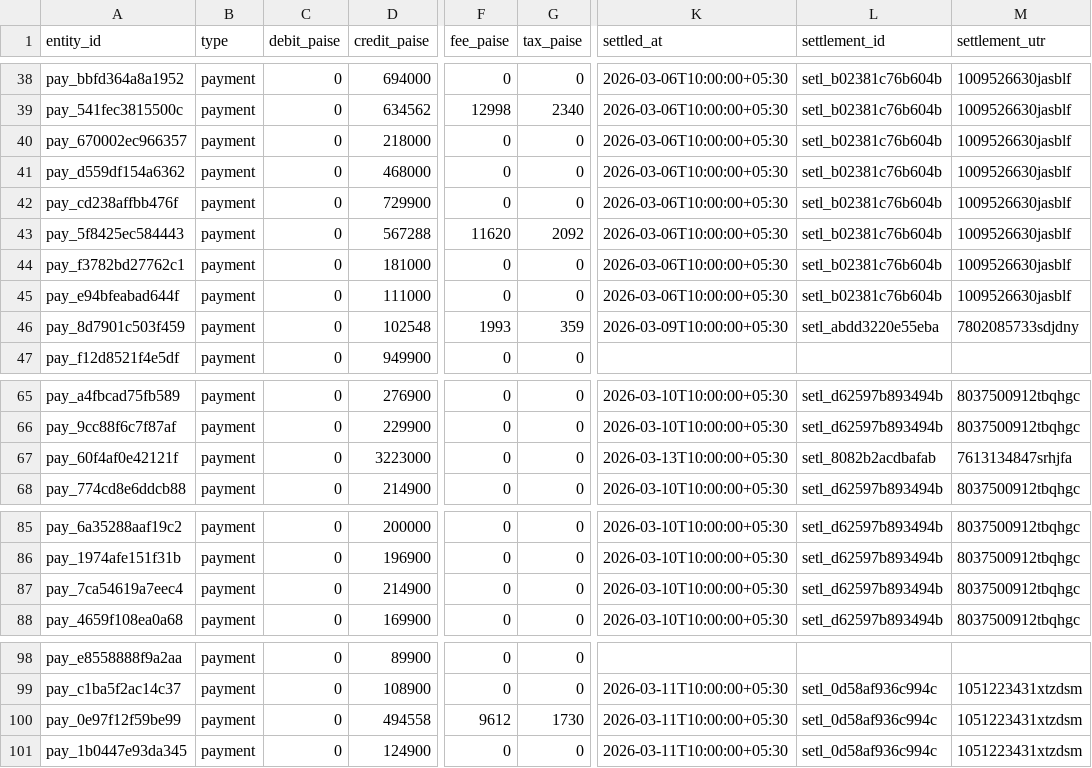
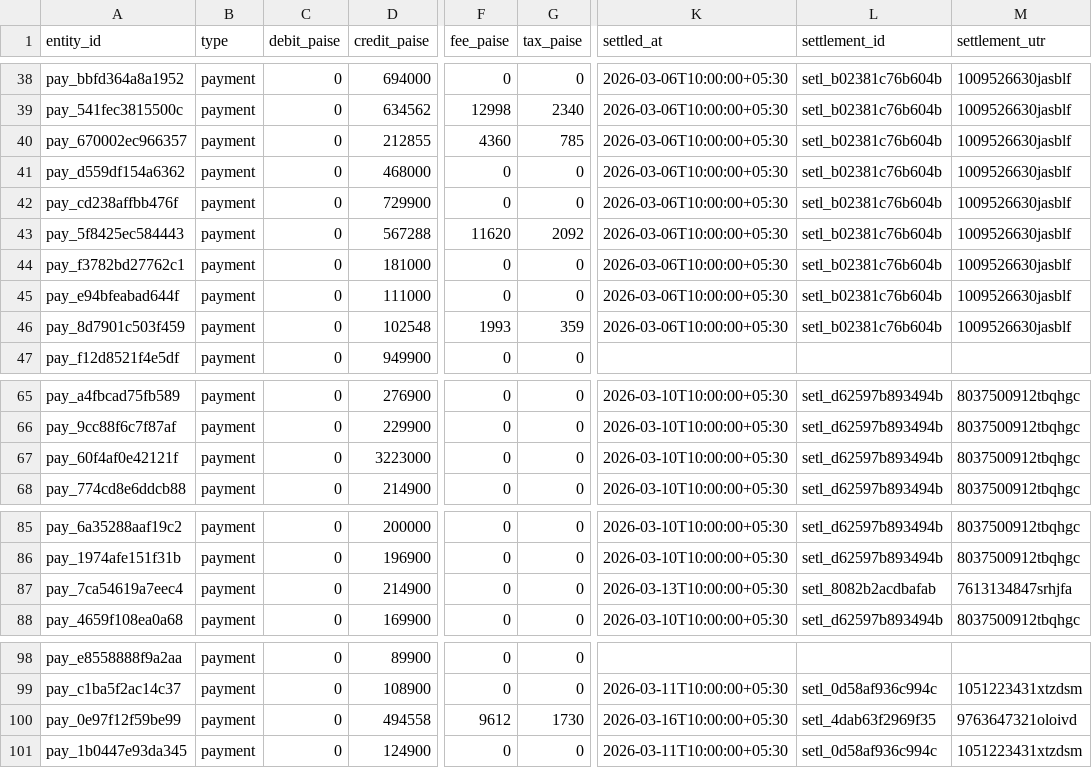
Before and after one commit to manushree-k/SETL, a CSV file: data/main/settlement_lines.csv, drawn as a sheet; only a part is shown, gaps mark what is left out; the diff covers the shown part only; the diff names each change by its address in the sheet, - before the commit and + after, or states it on an @@ line.

```diff
--- a/data/main/settlement_lines.csv
+++ b/data/main/settlement_lines.csv
-D40 (credit_paise): 218000
+D40 (credit_paise): 212855
-F40 (fee_paise): 0
+F40 (fee_paise): 4360
-G40 (tax_paise): 0
+G40 (tax_paise): 785
-K46 (settled_at): 2026-03-09T10:00:00+05:30
+K46 (settled_at): 2026-03-06T10:00:00+05:30
-L46 (settlement_id): setl_abdd3220e55eba
+L46 (settlement_id): setl_b02381c76b604b
-M46 (settlement_utr): 7802085733sdjdny
+M46 (settlement_utr): 1009526630jasblf
-K67 (settled_at): 2026-03-13T10:00:00+05:30
+K67 (settled_at): 2026-03-10T10:00:00+05:30
-L67 (settlement_id): setl_8082b2acdbafab
+L67 (settlement_id): setl_d62597b893494b
-M67 (settlement_utr): 7613134847srhjfa
+M67 (settlement_utr): 8037500912tbqhgc
-K87 (settled_at): 2026-03-10T10:00:00+05:30
+K87 (settled_at): 2026-03-13T10:00:00+05:30
-L87 (settlement_id): setl_d62597b893494b
+L87 (settlement_id): setl_8082b2acdbafab
-M87 (settlement_utr): 8037500912tbqhgc
+M87 (settlement_utr): 7613134847srhjfa
-K100 (settled_at): 2026-03-11T10:00:00+05:30
+K100 (settled_at): 2026-03-16T10:00:00+05:30
-L100 (settlement_id): setl_0d58af936c994c
+L100 (settlement_id): setl_4dab63f2969f35
-M100 (settlement_utr): 1051223431xtzdsm
+M100 (settlement_utr): 9763647321oloivd
```
Also changed, not shown: 1 added row, 1 removed row and 67 edited cells elsewhere in this file, data/main/bank_statement.csv, data/main/orders.csv, 3 other files.
